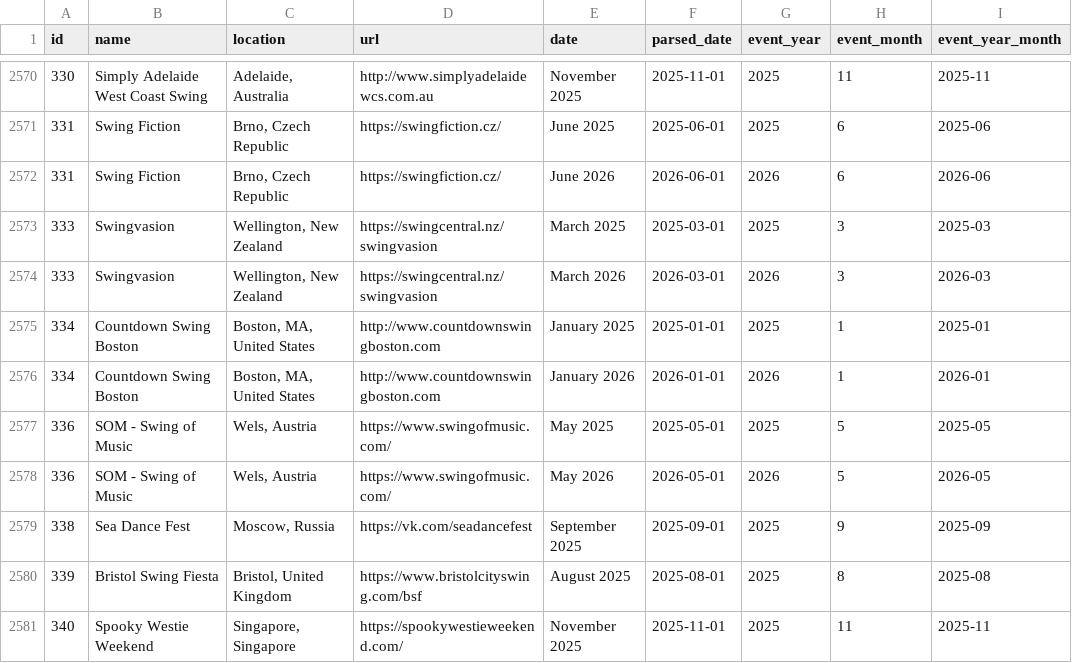
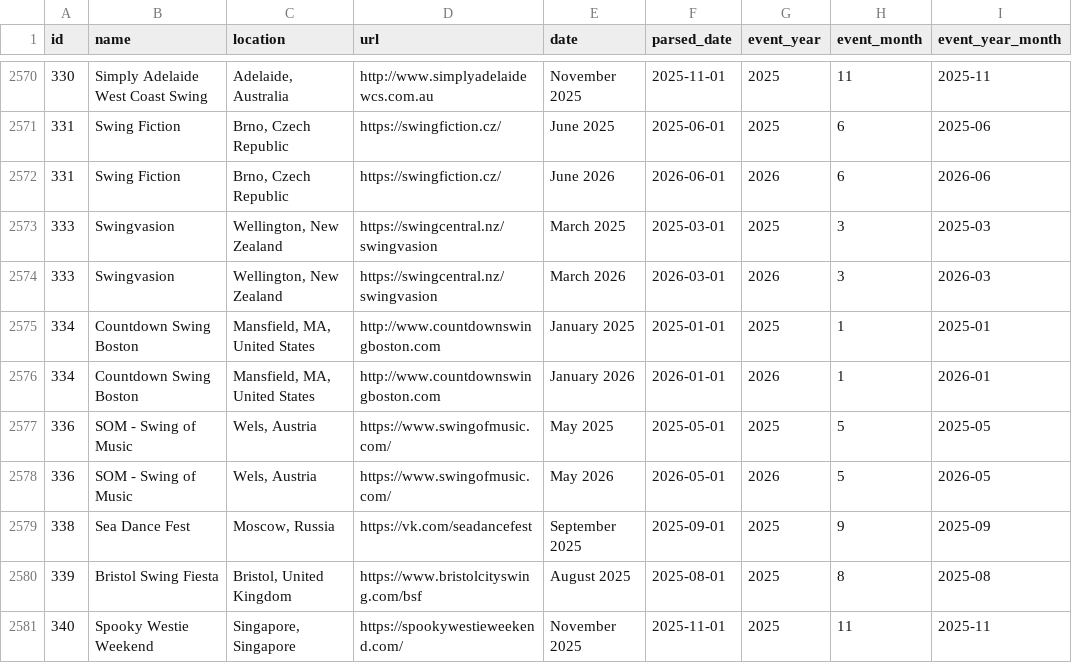
Before and after one commit to zlat1109/wsdc-data-pipeline, a CSV file: data/events_wsdc.csv, drawn as a sheet; only a part is shown, gaps mark what is left out.

```diff
--- a/data/events_wsdc.csv
+++ b/data/events_wsdc.csv
@@ -2574,4 +2574,4 @@ id,name,location,url,date,parsed_date,event_year,event_month,event_year_month
 333,Swingvasion,"Wellington, New Zealand",https://swingcentral.nz/swingvasion,March 2026,2026-03-01,2026,3,2026-03
-334,Countdown Swing Boston,"Boston, MA, United States",http://www.countdownswingboston.com,January 2025,2025-01-01,2025,1,2025-01
-334,Countdown Swing Boston,"Boston, MA, United States",http://www.countdownswingboston.com,January 2026,2026-01-01,2026,1,2026-01
+334,Countdown Swing Boston,"Mansfield, MA, United States",http://www.countdownswingboston.com,January 2025,2025-01-01,2025,1,2025-01
+334,Countdown Swing Boston,"Mansfield, MA, United States",http://www.countdownswingboston.com,January 2026,2026-01-01,2026,1,2026-01
 336,SOM - Swing of Music,"Wels, Austria",https://www.swingofmusic.com/,May 2025,2025-05-01,2025,5,2025-05
```
Also changed, not shown: data/event_catalog.csv, data/event_editions.csv, 11 other files.
